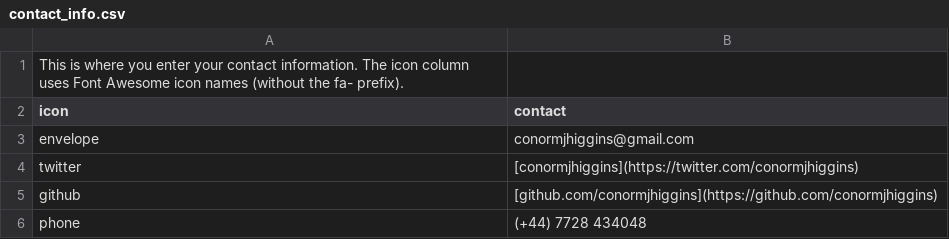
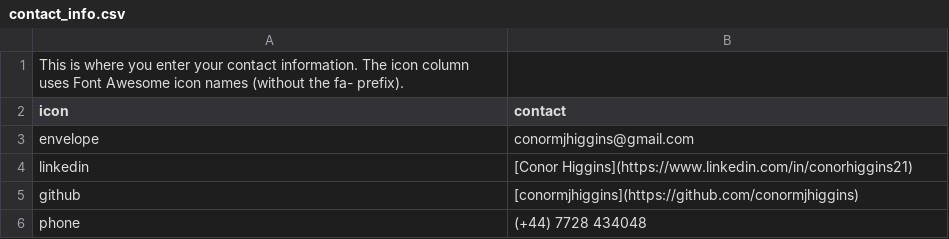
Before and after one commit to conormjhiggins/cv, a CSV file: contact_info.csv, drawn as a sheet.

```diff
--- a/contact_info.csv
+++ b/contact_info.csv
@@ -3,4 +3,4 @@ icon,contact
 envelope,conormjhiggins@gmail.com
-twitter,[conormjhiggins](https://twitter.com/conormjhiggins)
-github,[github.com/conormjhiggins](https://github.com/conormjhiggins)
+linkedin,[Conor Higgins](https://www.linkedin.com/in/conorhiggins21)
+github,[conormjhiggins](https://github.com/conormjhiggins)
 phone,(+44) 7728 434048
```
Also changed, not shown: entries.csv, text_blocks.csv, 4 other files.
